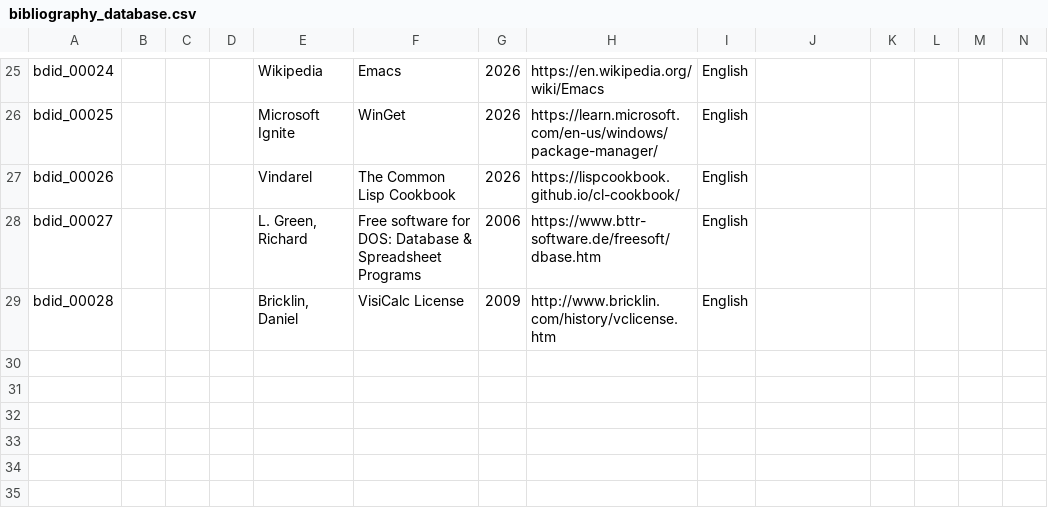
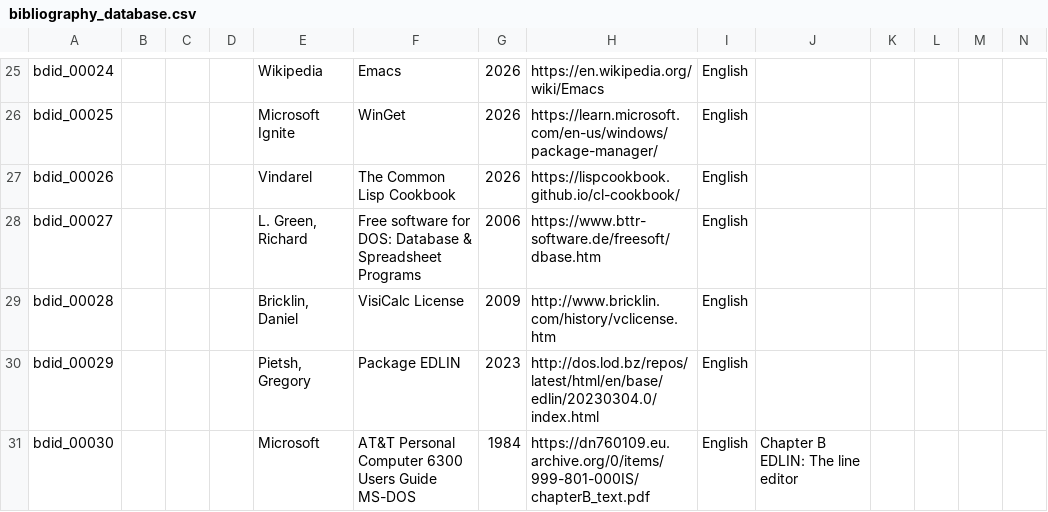
Before and after one commit to ekine3/notes_tDtob, a CSV file: bibliography_database.csv, drawn as a sheet; only a part is shown, gaps mark what is left out; rows hold the shown columns only; the diff names each change by its address in the sheet, - before the commit and + after, or states it on an @@ line.

Commit message:
Update bibliography_database.csv

```diff
--- a/bibliography_database.csv
+++ b/bibliography_database.csv
+row 30: bdid_00029 |  |  |  | Pietsh, Gregory | Package EDLIN | 2023 | http://dos.lod.bz/repos/latest/html/en/base/edlin/20230304.0/index.html | English
+row 31: bdid_00030 |  |  |  | Microsoft | AT&T Personal Computer 6300 Users Guide MS-DOS | 1984 | https://dn760109.eu.archive.org/0/items/999-801-000IS/chapterB_text.pdf | English | Chapter B EDLIN: The line editor
```
